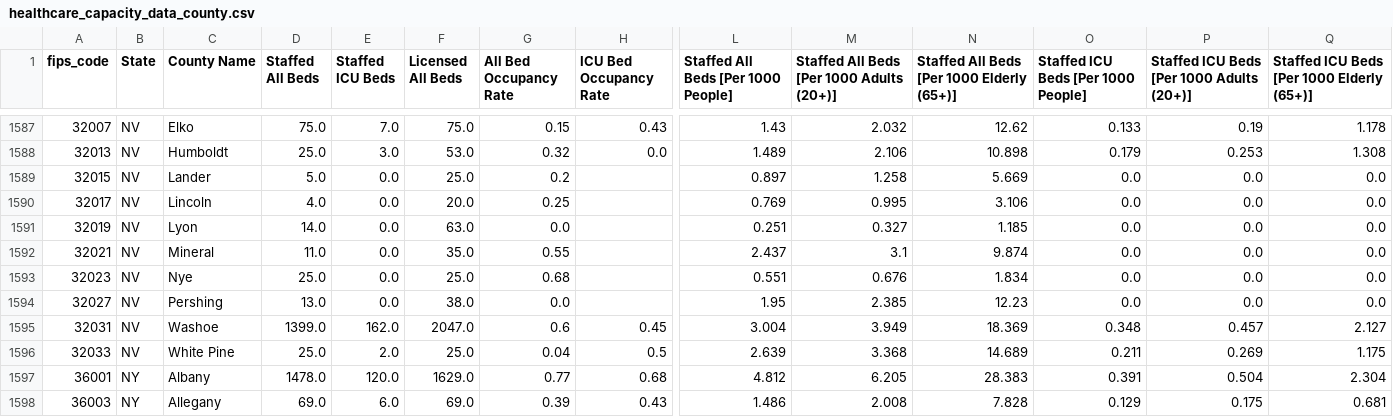
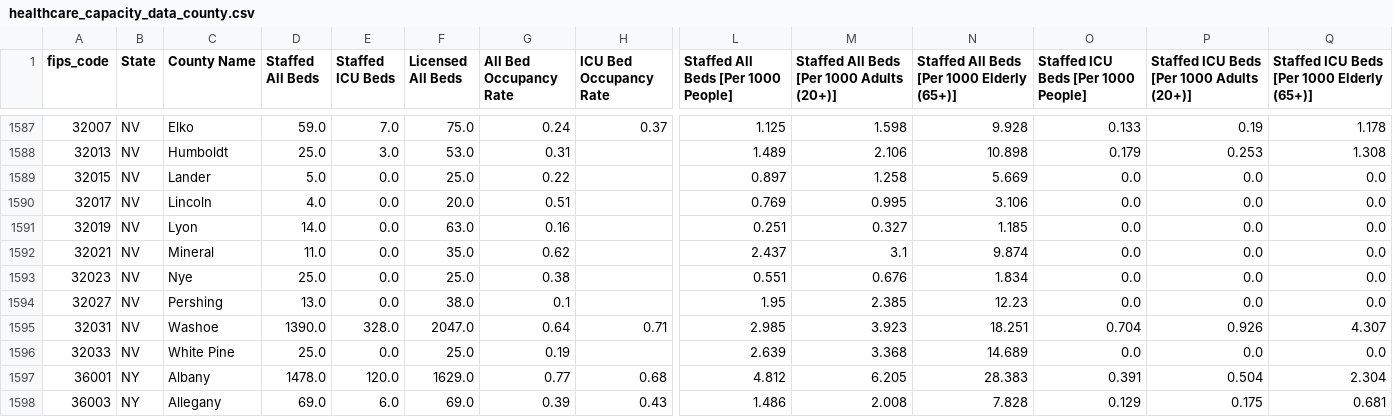
Before and after one commit to bschram/covid-data-public, a CSV file: data/covid-care-map/healthcare_capacity_data_county.csv, drawn as a sheet; only a part is shown, gaps mark what is left out; the diff covers the shown part only; the diff names each change by its address in the sheet, - before the commit and + after, or states it on an @@ line.

```diff
--- a/data/covid-care-map/healthcare_capacity_data_county.csv
+++ b/data/covid-care-map/healthcare_capacity_data_county.csv
-D1587 (Staffed All Beds): 75.0
+D1587 (Staffed All Beds): 59.0
-G1587 (All Bed Occupancy Rate): 0.15
+G1587 (All Bed Occupancy Rate): 0.24
-H1587 (ICU Bed Occupancy Rate): 0.43
+H1587 (ICU Bed Occupancy Rate): 0.37
-L1587: 1.43
+L1587: 1.125
-M1587: 2.032
+M1587: 1.598
-N1587: 12.62
+N1587: 9.928
-G1588 (All Bed Occupancy Rate): 0.32
+G1588 (All Bed Occupancy Rate): 0.31
-H1588 (ICU Bed Occupancy Rate): 0.0
+H1588 (ICU Bed Occupancy Rate): (empty)
-G1589 (All Bed Occupancy Rate): 0.2
+G1589 (All Bed Occupancy Rate): 0.22
-G1590 (All Bed Occupancy Rate): 0.25
+G1590 (All Bed Occupancy Rate): 0.51
-G1591 (All Bed Occupancy Rate): 0.0
+G1591 (All Bed Occupancy Rate): 0.16
-G1592 (All Bed Occupancy Rate): 0.55
+G1592 (All Bed Occupancy Rate): 0.62
-G1593 (All Bed Occupancy Rate): 0.68
+G1593 (All Bed Occupancy Rate): 0.38
-G1594 (All Bed Occupancy Rate): 0.0
+G1594 (All Bed Occupancy Rate): 0.1
-D1595 (Staffed All Beds): 1399.0
+D1595 (Staffed All Beds): 1390.0
-E1595 (Staffed ICU Beds): 162.0
+E1595 (Staffed ICU Beds): 328.0
-G1595 (All Bed Occupancy Rate): 0.6
+G1595 (All Bed Occupancy Rate): 0.64
-H1595 (ICU Bed Occupancy Rate): 0.45
+H1595 (ICU Bed Occupancy Rate): 0.71
-L1595: 3.004
+L1595: 2.985
-M1595: 3.949
+M1595: 3.923
-N1595: 18.369
+N1595: 18.251
-O1595: 0.348
+O1595: 0.704
-P1595: 0.457
+P1595: 0.926
-Q1595: 2.127
+Q1595: 4.307
-E1596 (Staffed ICU Beds): 2.0
+E1596 (Staffed ICU Beds): 0.0
-G1596 (All Bed Occupancy Rate): 0.04
+G1596 (All Bed Occupancy Rate): 0.19
-H1596 (ICU Bed Occupancy Rate): 0.5
+H1596 (ICU Bed Occupancy Rate): (empty)
-O1596: 0.211
+O1596: 0.0
-P1596: 0.269
+P1596: 0.0
-Q1596: 1.175
+Q1596: 0.0
```
Also changed, not shown: 32 edited cells elsewhere in this file, data/covid-care-map/healthcare_capacity_data_state.csv, data/misc/nha_hospitalization_county.csv, 6 other files.
